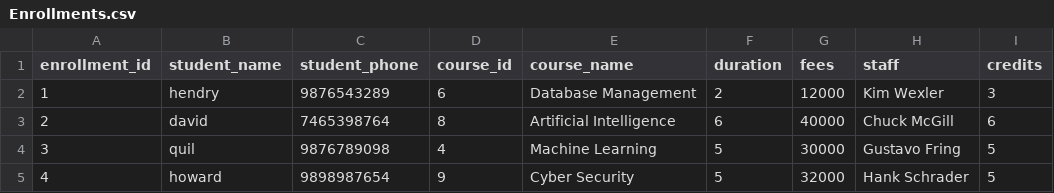
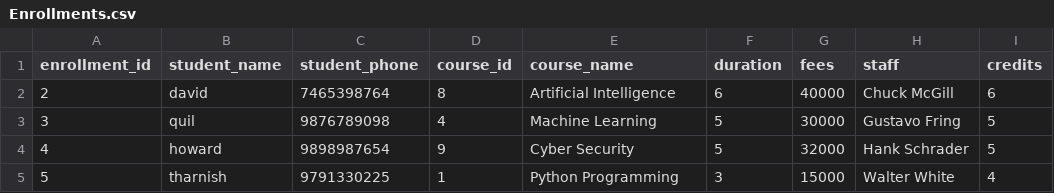
Before and after one commit to Sastha-R/Python-Assignments, a CSV file: Assignment 3/Data/Enrollments.csv, drawn as a sheet; removed rows and columns are numbered as before the commit, all else as after; the diff names each change by its address in the sheet, - before the commit and + after, or states it on an @@ line.

```diff
--- a/Assignment 3/Data/Enrollments.csv
+++ b/Assignment 3/Data/Enrollments.csv
-row 2: 1 | hendry | 9876543289 | 6 | Database Management | 2 | 12000 | Kim Wexler | 3
+row 5: 5 | tharnish | 9791330225 | 1 | Python Programming | 3 | 15000 | Walter White | 4
```
Also changed, not shown: 10 other files.
